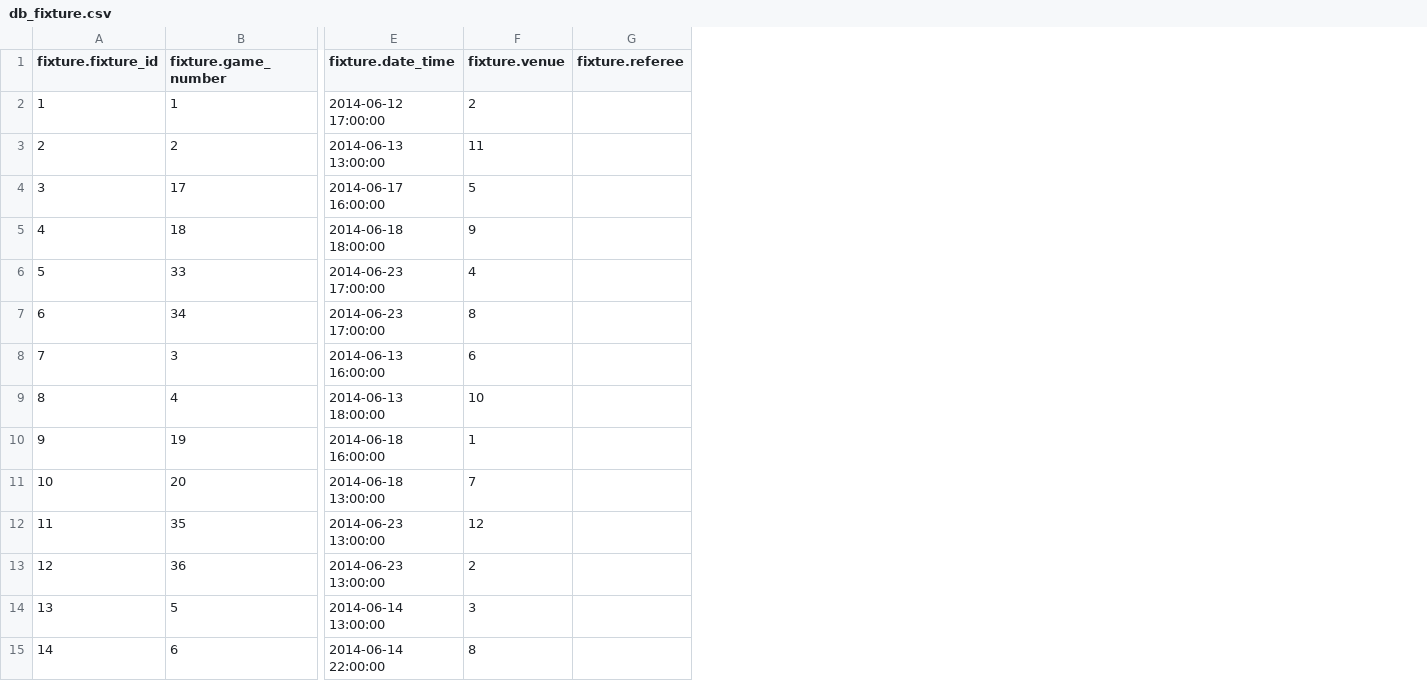
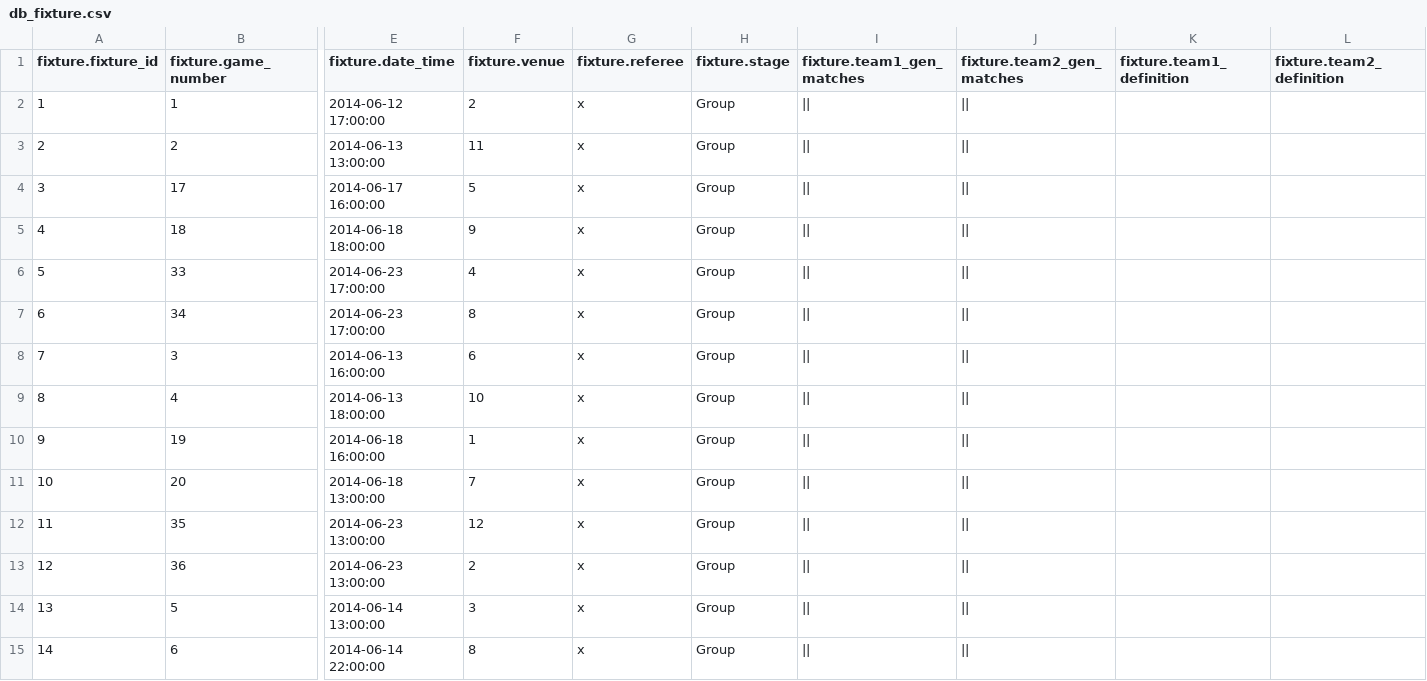
Before and after one commit to ukri82/felucci, a CSV file: additional/db_fixture.csv, drawn as a sheet; only a part is shown, gaps mark what is left out; the diff covers the shown part only; the diff names each change by its address in the sheet, - before the commit and + after, or states it on an @@ line.

```diff
--- a/additional/db_fixture.csv
+++ b/additional/db_fixture.csv
+column H (fixture.stage), rows 2-15: all Group
+column I (fixture.team1_gen_matches), rows 2-15: all ||
+column J (fixture.team2_gen_matches), rows 2-15: all ||
+column K (fixture.team1_definition), empty
+column L (fixture.team2_definition), empty
-G2:G15 (fixture.referee): (empty)
+G2:G15 (fixture.referee): x
```
Also changed, not shown: 50 edited cells elsewhere in this file, 4 other files.
